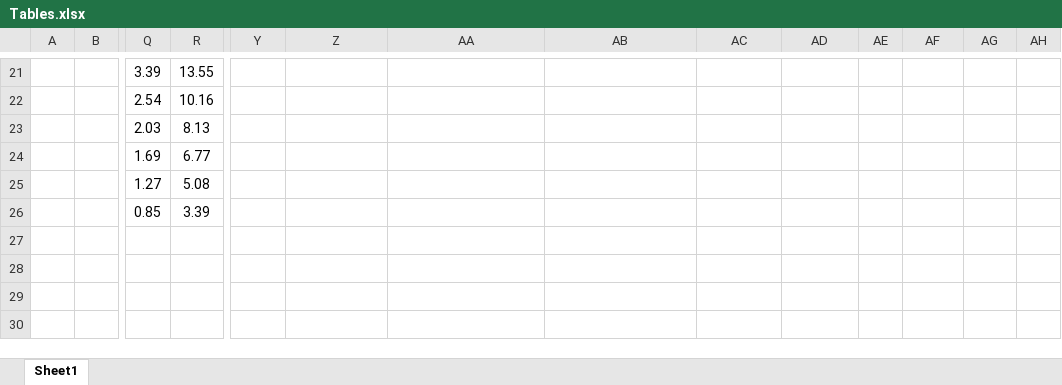
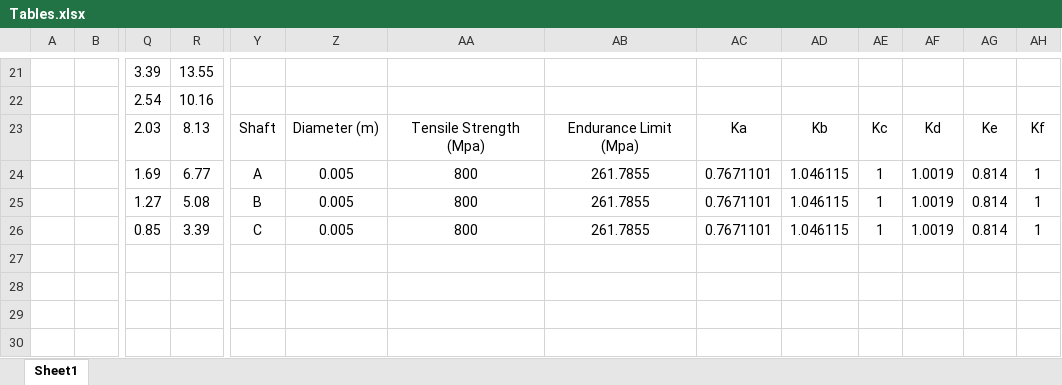
Before and after one commit to andrewrichardr/MSE3380BGearBoxProject, an Excel workbook: Tables.xlsx, sheet Sheet1, drawn as a sheet; only a part is shown, gaps mark what is left out; values as stored, in another font and other column widths than the file's, no borders; removed rows and columns are numbered as before the commit, all else as after; rows hold the shown columns only; the diff names each change by its address in the sheet, - before the commit and + after, or states it on an @@ line.

```diff
--- a/Tables.xlsx (sheet Sheet1)
+++ b/Tables.xlsx (sheet Sheet1)
-Y23: (empty)
+Y23: Shaft
-Z23: (empty)
+Z23: Diameter (m)
-AA23: (empty)
+AA23: Tensile Strength (Mpa)
-AB23: (empty)
+AB23: Endurance Limit (Mpa)
-AC23: (empty)
+AC23: Ka
-AD23: (empty)
+AD23: Kb
-AE23: (empty)
+AE23: Kc
-AF23: (empty)
+AF23: Kd
-AG23: (empty)
+AG23: Ke
-AH23: (empty)
+AH23: Kf
-Y24: (empty)
+Y24: A
-Z24:Z25: (empty)
+Z24:Z25: 0.005
-AA24:AA25: (empty)
+AA24:AA25: 800
-AB24:AB25: (empty)
+AB24:AB25: 261.7855
-AC24:AC25: (empty)
+AC24:AC25: 0.7671101
-AD24:AD25: (empty)
+AD24:AD25: 1.046115
-AE24:AE25: (empty)
+AE24:AE25: 1
-AF24:AF25: (empty)
+AF24:AF25: 1.0019
-AG24:AG25: (empty)
+AG24:AG25: 0.814
-AH24:AH25: (empty)
+AH24:AH25: 1
-Y25: (empty)
+Y25: B
-row 26:  |  | 0.85 | 3.39
+row 26:  |  | 0.85 | 3.39 | C | 0.005 | 800 | 261.7855 | 0.7671101 | 1.046115 | 1 | 1.0019 | 0.814 | 1
```
Also changed, not shown: 5 other files.
